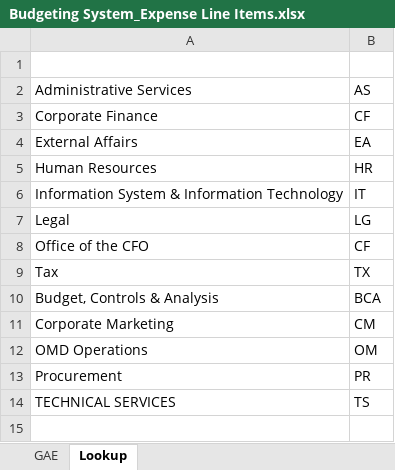
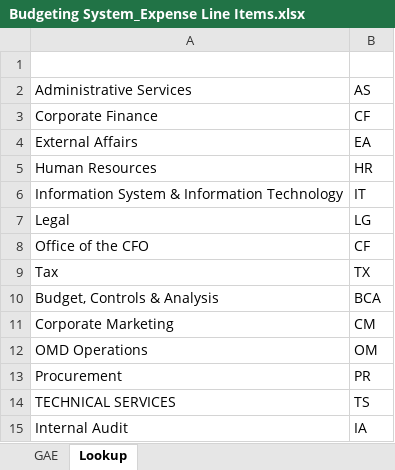
Before and after one commit to ortigasai/Budget_sys, an Excel workbook: Budgeting System_Expense Line Items.xlsx, sheet Lookup, drawn as a sheet; values as stored, in another font and other column widths than the file's, no borders; the diff names each change by its address in the sheet, - before the commit and + after, or states it on an @@ line.

```diff
--- a/Budgeting System_Expense Line Items.xlsx (sheet Lookup)
+++ b/Budgeting System_Expense Line Items.xlsx (sheet Lookup)
+row 15: Internal Audit | IA
```
Also changed, not shown: sheet GAE, formulas that keep their value, 8 other files.
